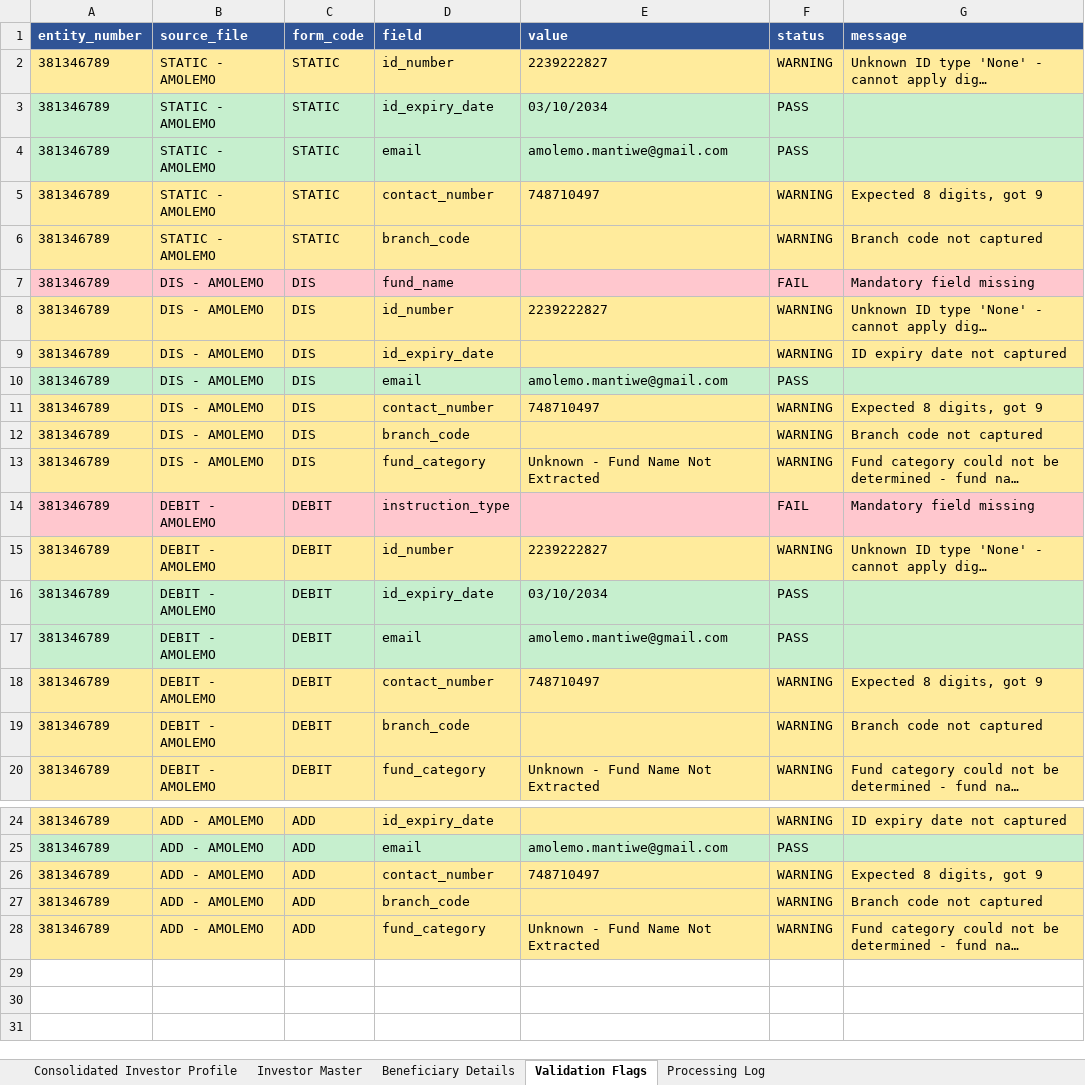
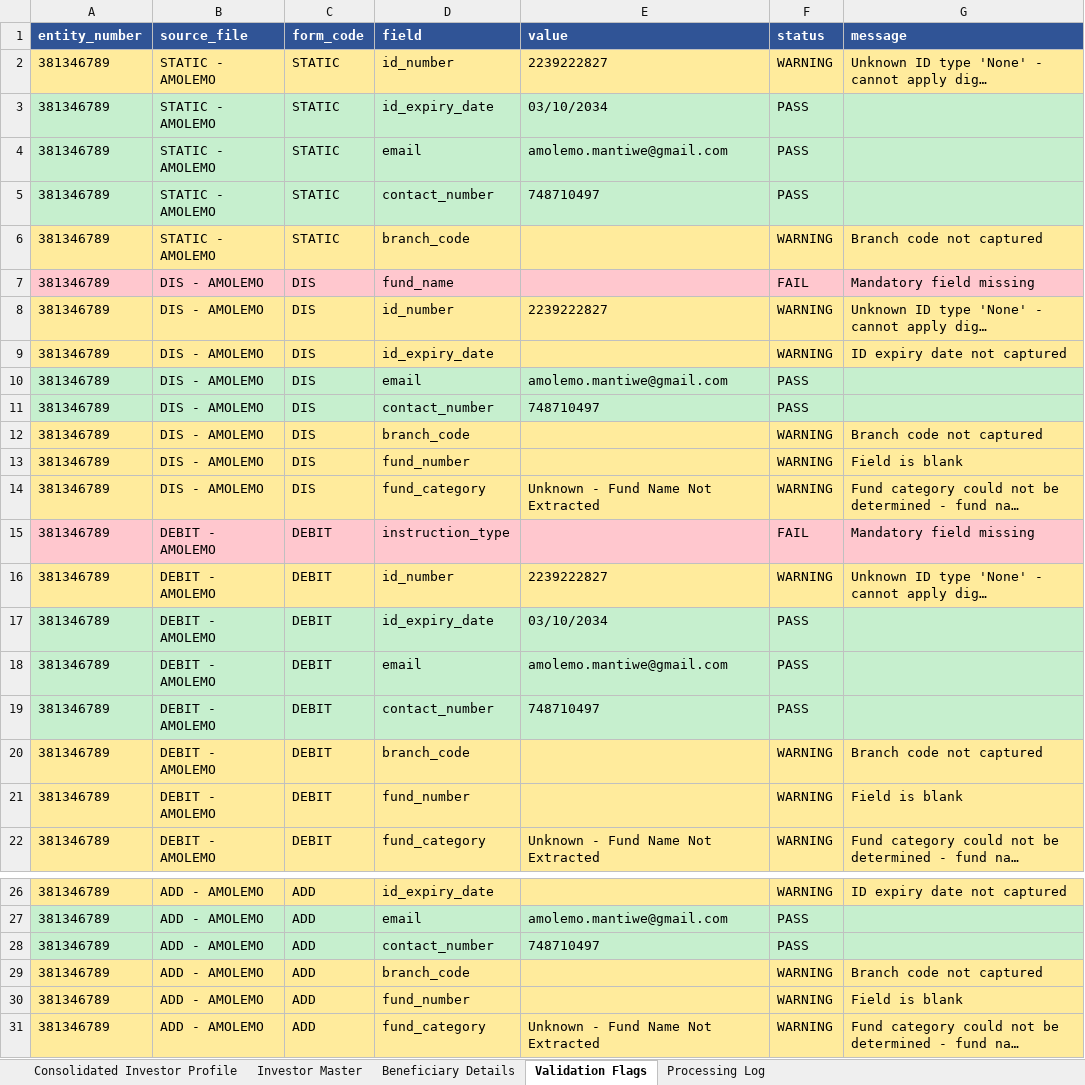
Before and after one commit to Dhruva-png/BIFMPoC, an Excel workbook: output/BIFM_UT_Processing_Report.xlsx, sheet Validation Flags, drawn as a sheet; only a part is shown, gaps mark what is left out; long unchanged cells end in …; values as stored, in another font and other column widths than the file's, no borders; addresses are those after the commit; the diff names each change by its address in the sheet, - before the commit and + after, or states it on an @@ line.

```diff
--- a/output/BIFM_UT_Processing_Report.xlsx (sheet Validation Flags)
+++ b/output/BIFM_UT_Processing_Report.xlsx (sheet Validation Flags)
-A5:G5 fill: #FFEB9C
+A5:G5 fill: #C6EFCE
-F5 (status): WARNING
+F5 (status): PASS
-G5 (message): Expected 8 digits, got 9
+G5 (message): (empty)
-A11:G11 fill: #FFEB9C
+A11:G11 fill: #C6EFCE
-F11 (status): WARNING
+F11 (status): PASS
-G11 (message): Expected 8 digits, got 9
+G11 (message): (empty)
+row 13: 381346789 | DIS - AMOLEMO | DIS | fund_number |  | WARNING | Field is blank
-A19:G19 fill: #FFEB9C
+A19:G19 fill: #C6EFCE
-F19 (status): WARNING
+F19 (status): PASS
-G19 (message): Expected 8 digits, got 9
+G19 (message): (empty)
+row 21: 381346789 | DEBIT - AMOLEMO | DEBIT | fund_number |  | WARNING | Field is blank
-A28:G28 fill: #FFEB9C
+A28:G28 fill: #C6EFCE
-F28 (status): WARNING
+F28 (status): PASS
-G28 (message): Expected 8 digits, got 9
+G28 (message): (empty)
+row 30: 381346789 | ADD - AMOLEMO | ADD | fund_number |  | WARNING | Field is blank
```
Also changed, not shown: sheet Processing Log, sheet Investor Master, 10 other files.
